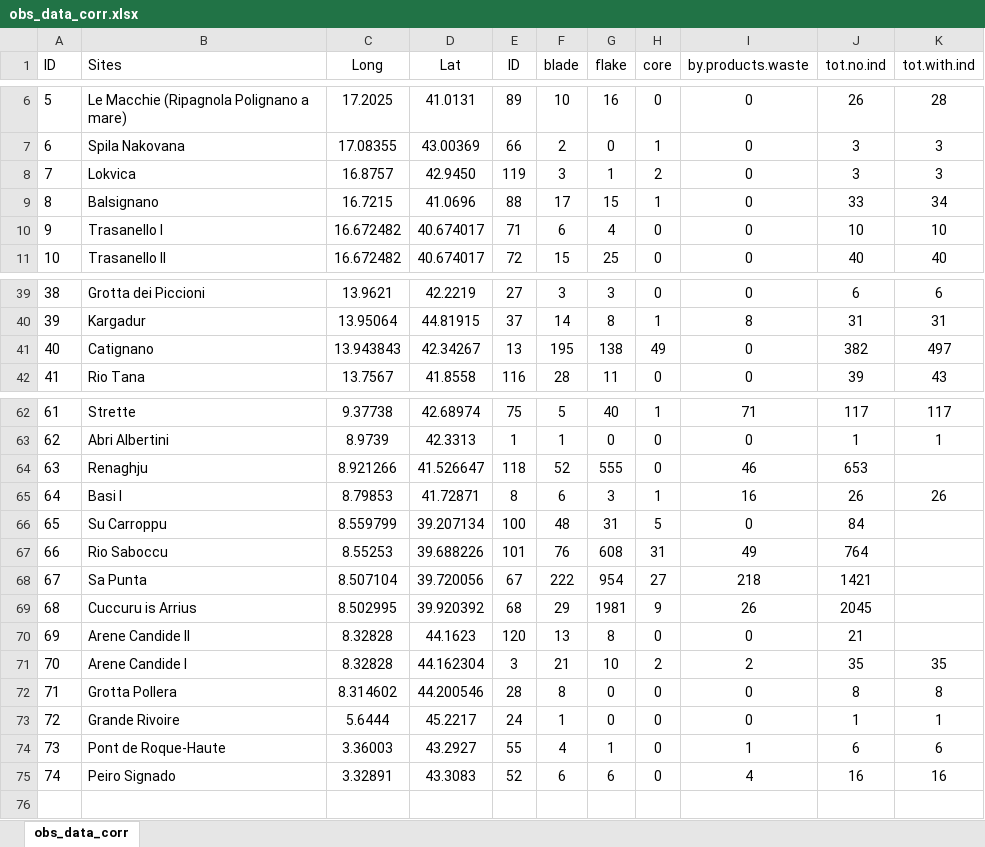
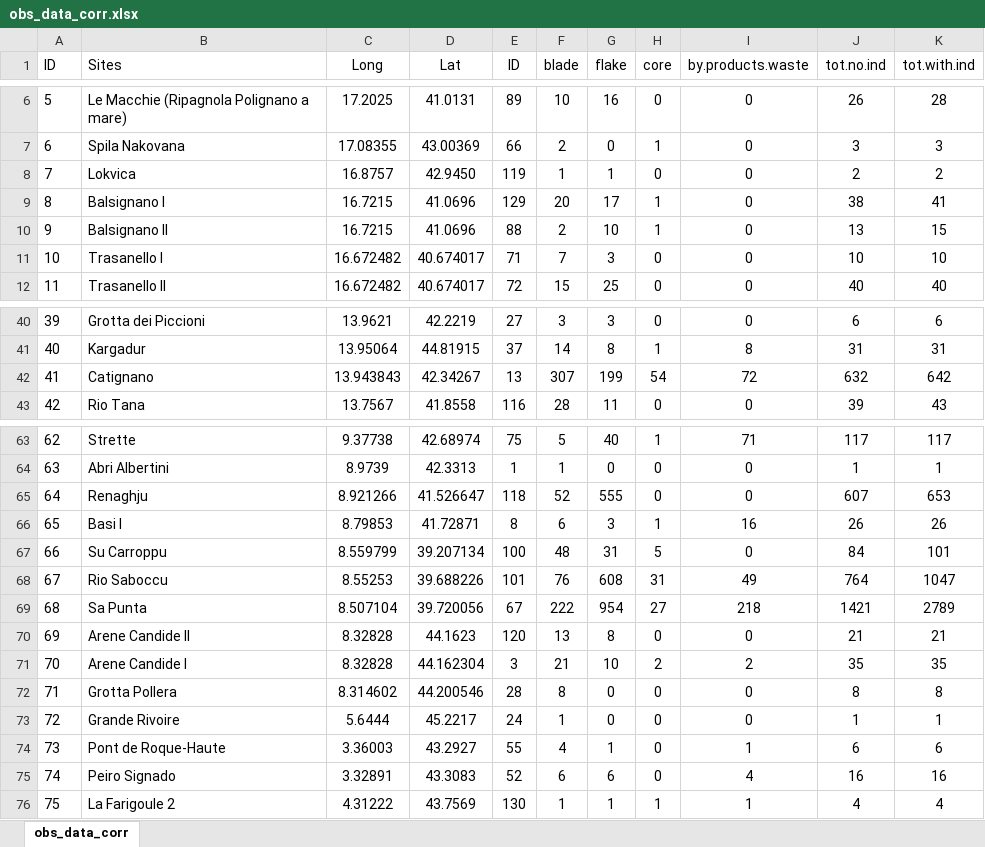
Before and after one commit to nmazzucco/CHRONOS, an Excel workbook: RAWDATA/obs_data_corr.xlsx, sheet obs_data_corr, drawn as a sheet; only a part is shown, gaps mark what is left out; values as stored, in another font and other column widths than the file's, no borders; removed rows and columns are numbered as before the commit, all else as after; the diff covers the shown part only; the diff names each change by its address in the sheet, - before the commit and + after, or states it on an @@ line.

```diff
--- a/RAWDATA/obs_data_corr.xlsx (sheet obs_data_corr)
+++ b/RAWDATA/obs_data_corr.xlsx (sheet obs_data_corr)
-F8 (blade): 3
+F8 (blade): 1
-H8 (core): 2
+H8 (core): 0
-J8 (tot.no.ind): 3
+J8 (tot.no.ind): 2
-K8 (tot.with.ind): 3
+K8 (tot.with.ind): 2
+row 9: 8 | Balsignano I | 16.7215 | 41.0696 | 129 | 20 | 17 | 1 | 0 | 38 | 41
@@ column A (ID) renumbered between rows 10 and 69 @@
-B10 (Sites): Balsignano
+B10 (Sites): Balsignano II
-F10 (blade): 17
+F10 (blade): 2
-G10 (flake): 15
+G10 (flake): 10
-J10 (tot.no.ind): 33
+J10 (tot.no.ind): 13
-K10 (tot.with.ind): 34
+K10 (tot.with.ind): 15
-F11 (blade): 6
+F11 (blade): 7
-G11 (flake): 4
+G11 (flake): 3
-F42 (blade): 195
+F42 (blade): 307
-G42 (flake): 138
+G42 (flake): 199
-H42 (core): 49
+H42 (core): 54
-I42 (by.products.waste): 0
+I42 (by.products.waste): 72
-J42 (tot.no.ind): 382
+J42 (tot.no.ind): 632
-K42 (tot.with.ind): 497
+K42 (tot.with.ind): 642
-I65 (by.products.waste): 46
+I65 (by.products.waste): 0
-J65 (tot.no.ind): 653
+J65 (tot.no.ind): 607
-K65 (tot.with.ind): (empty)
+K65 (tot.with.ind): 653
-K67 (tot.with.ind): (empty)
+K67 (tot.with.ind): 101
-K68 (tot.with.ind): (empty)
+K68 (tot.with.ind): 1047
-K69 (tot.with.ind): (empty)
+K69 (tot.with.ind): 2789
-row 69: 68 | Cuccuru is Arrius | 8.502995 | 39.920392 | 68 | 29 | 1981 | 9 | 26 | 2045
-K70 (tot.with.ind): (empty)
+K70 (tot.with.ind): 21
+row 76: 75 | La Farigoule 2 | 4.31222 | 43.7569 | 130 | 1 | 1 | 1 | 1 | 4 | 4
```
Also changed, not shown: 14 edited cells elsewhere in this sheet, RAWDATA/obs_data_corr_5500_4900.xlsx, RAWDATA/obs_data_corr_6100_5500.xlsx.
